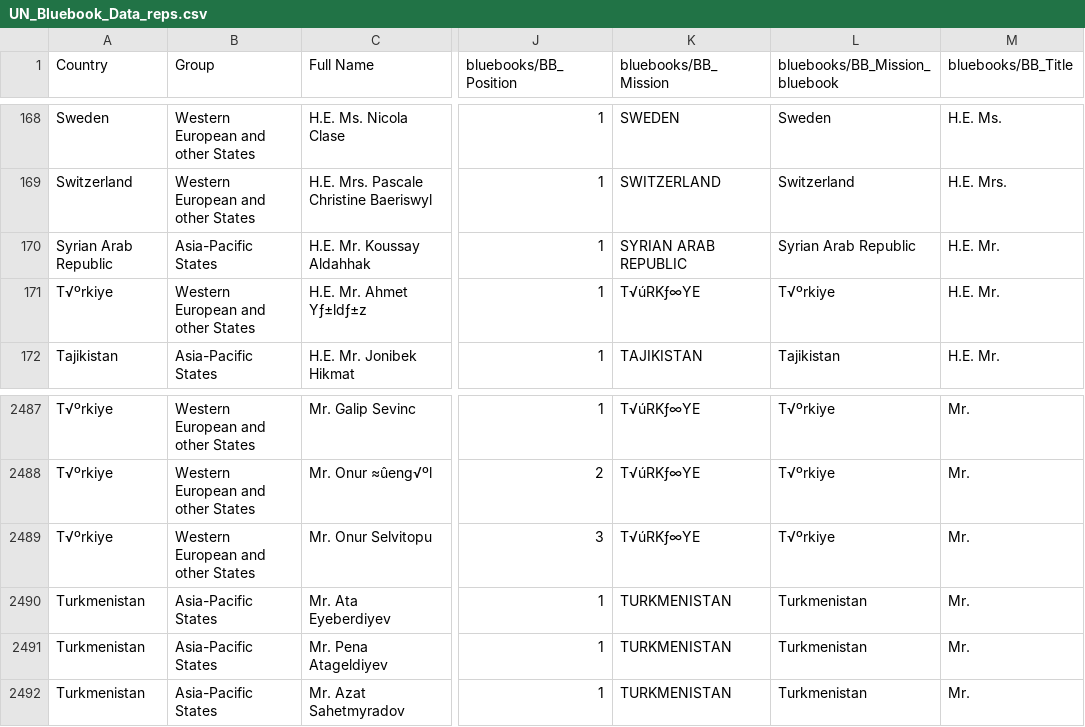
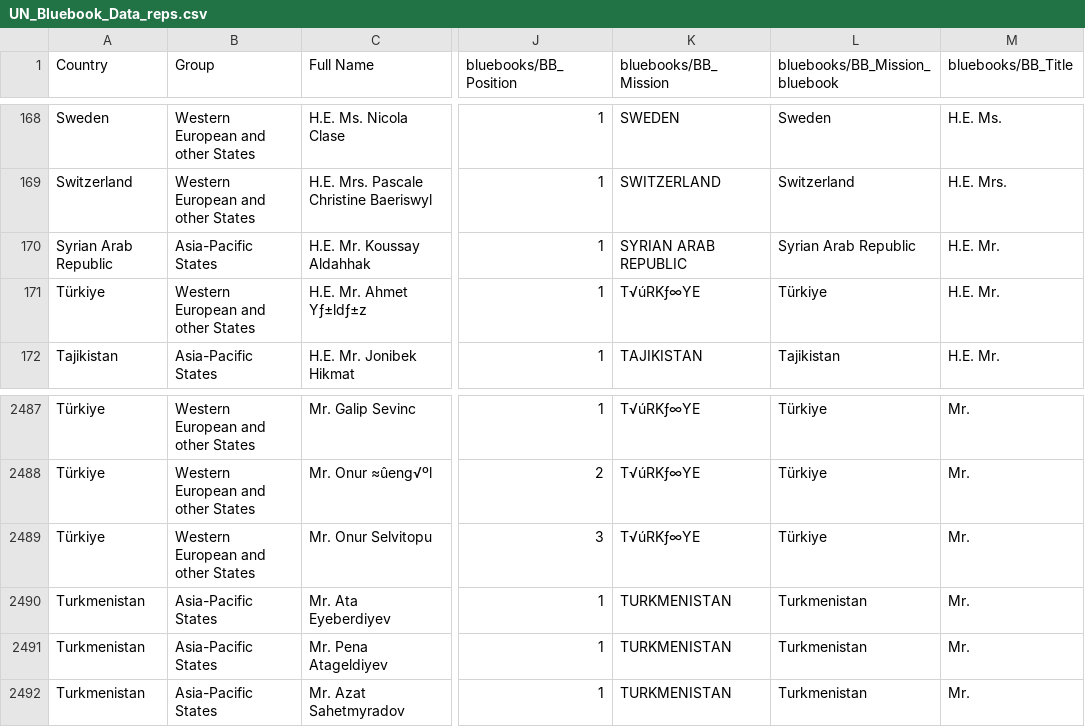
Before and after one commit to MissionsPerformance/landingpage, a CSV file: UN_Bluebook_Data_reps.csv, drawn as a sheet; only a part is shown, gaps mark what is left out; the diff covers the shown part only; the diff names each change by its address in the sheet, - before the commit and + after, or states it on an @@ line.

Commit message:
Update UN_Bluebook_Data_reps.csv

```diff
--- a/UN_Bluebook_Data_reps.csv
+++ b/UN_Bluebook_Data_reps.csv
-A171 (Country): T√ºrkiye
+A171 (Country): Türkiye
-L171 (bluebooks/BB_Mission_bluebook): T√ºrkiye
+L171 (bluebooks/BB_Mission_bluebook): Türkiye
-A2487:A2489 (Country): T√ºrkiye
+A2487:A2489 (Country): Türkiye
-L2487:L2489 (bluebooks/BB_Mission_bluebook): T√ºrkiye
+L2487:L2489 (bluebooks/BB_Mission_bluebook): Türkiye
```
Also changed, not shown: 54 edited cells elsewhere in this file.
